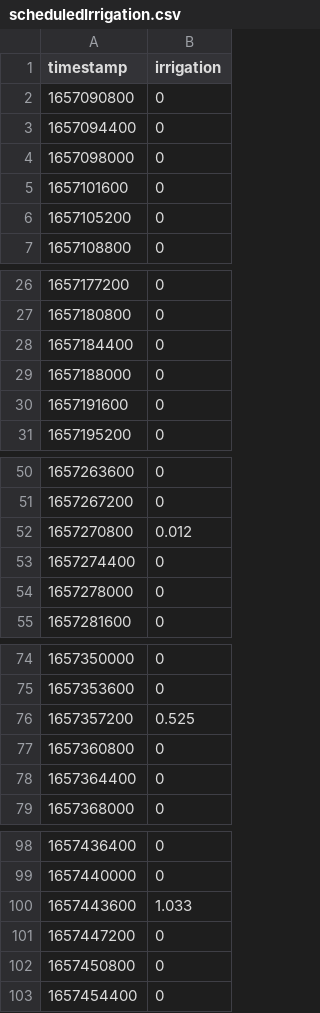
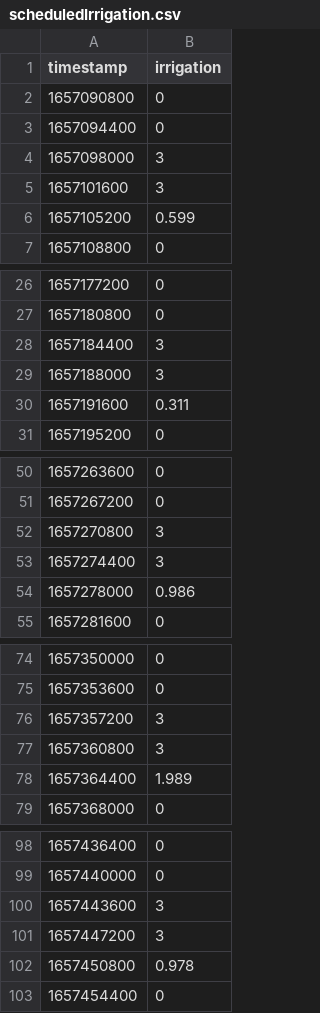
Before and after one commit to josephgiovanelli/et0_calculation, a CSV file: data/sim/obsGroundtruth/function/scheduledIrrigation.csv, drawn as a sheet; only a part is shown, gaps mark what is left out; the diff covers the shown part only.

```diff
--- a/data/sim/obsGroundtruth/function/scheduledIrrigation.csv
+++ b/data/sim/obsGroundtruth/function/scheduledIrrigation.csv
@@ -3,5 +3,5 @@ timestamp,irrigation
 1657094400, 0
-1657098000, 0
-1657101600, 0
-1657105200, 0
+1657098000, 3
+1657101600, 3
+1657105200, 0.599
 1657108800, 0
@@ -27,5 +27,5 @@ timestamp,irrigation
 1657180800, 0
-1657184400, 0
-1657188000, 0
-1657191600, 0
+1657184400, 3
+1657188000, 3
+1657191600, 0.311
 1657195200, 0
@@ -51,5 +51,5 @@ timestamp,irrigation
 1657267200, 0
-1657270800, 0.012
-1657274400, 0
-1657278000, 0
+1657270800, 3
+1657274400, 3
+1657278000, 0.986
 1657281600, 0
@@ -75,5 +75,5 @@ timestamp,irrigation
 1657353600, 0
-1657357200, 0.525
-1657360800, 0
-1657364400, 0
+1657357200, 3
+1657360800, 3
+1657364400, 1.989
 1657368000, 0
@@ -99,5 +99,5 @@ timestamp,irrigation
 1657440000, 0
-1657443600, 1.033
-1657447200, 0
-1657450800, 0
+1657443600, 3
+1657447200, 3
+1657450800, 0.978
 1657454400, 0
```
Also changed, not shown: 63 edited cells elsewhere in this file, data/sim/obsGroundtruth/function/outputWaterContent.csv, 1 other file.
